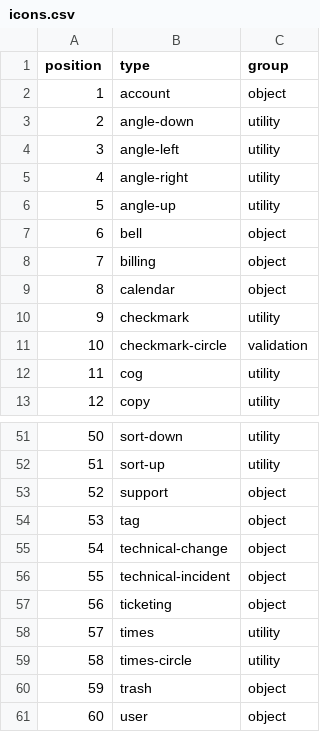
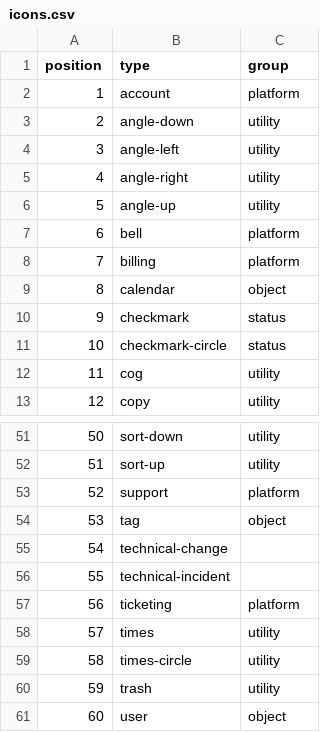
Before and after one commit to rackerlabs/design-system, a CSV file: _data/icons.csv, drawn as a sheet; only a part is shown, gaps mark what is left out; the diff covers the shown part only.

```diff
--- a/_data/icons.csv
+++ b/_data/icons.csv
@@ -1,3 +1,3 @@
 position,type,group
-1,account,object
+1,account,platform
 2,angle-down,utility
@@ -6,7 +6,7 @@ position,type,group
 5,angle-up,utility
-6,bell,object
-7,billing,object
+6,bell,platform
+7,billing,platform
 8,calendar,object
-9,checkmark,utility
-10,checkmark-circle,validation
+9,checkmark,status
+10,checkmark-circle,status
 11,cog,utility
@@ -52,10 +52,10 @@ position,type,group
 51,sort-up,utility
-52,support,object
+52,support,platform
 53,tag,object
-54,technical-change,object
-55,technical-incident,object
-56,ticketing,object
+54,technical-change,
+55,technical-incident,
+56,ticketing,platform
 57,times,utility
 58,times-circle,utility
-59,trash,object
+59,trash,utility
 60,user,object
```
Also changed, not shown: 19 edited cells elsewhere in this file, 19 other files.
